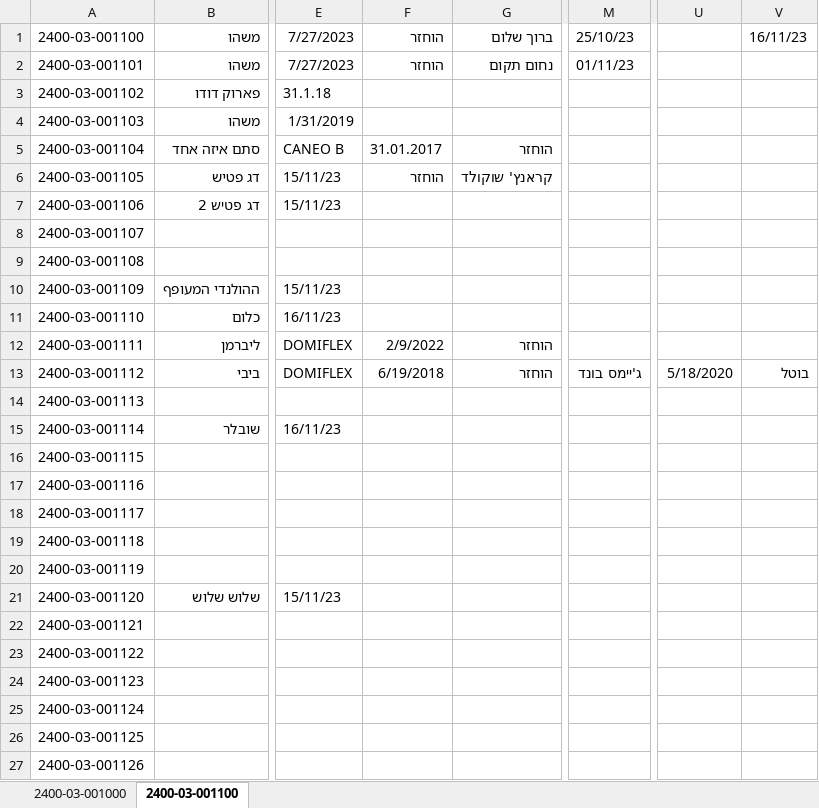
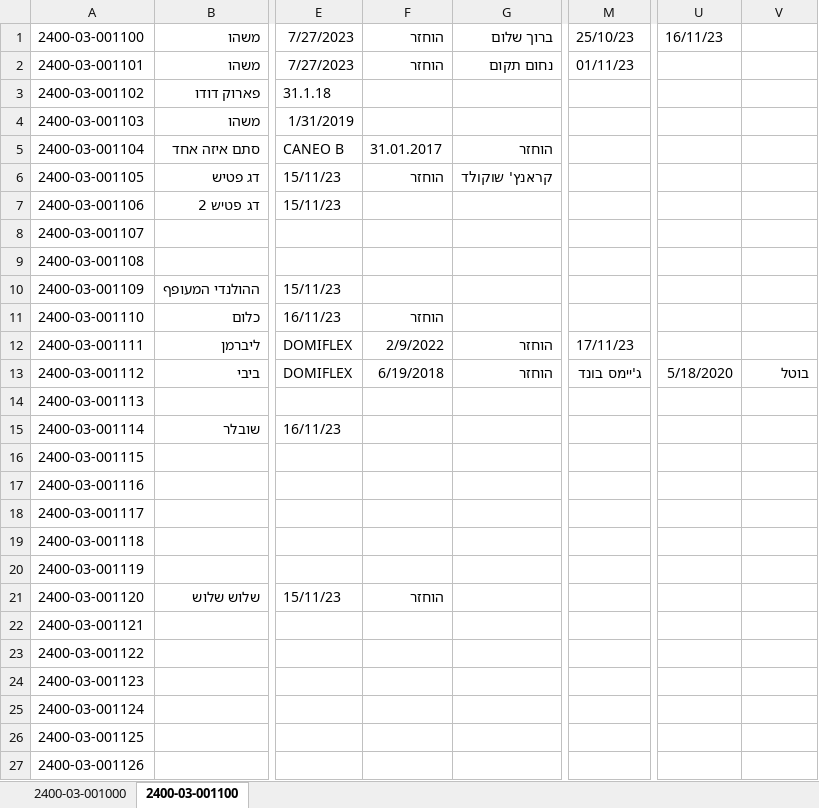
Before and after one commit to ofekefrat/Entry, an Excel workbook: serial 2400-03-001000.xlsx, sheet 2400-03-001100, drawn as a sheet; only a part is shown, gaps mark what is left out; values as stored, in another font and other column widths than the file's, no borders; the diff names each change by its address in the sheet, - before the commit and + after, or states it on an @@ line.

Commit message:
prevent empty fields

```diff
--- a/serial 2400-03-001000.xlsx (sheet 2400-03-001100)
+++ b/serial 2400-03-001000.xlsx (sheet 2400-03-001100)
-U1: (empty)
+U1: 16/11/23
-V1: 16/11/23
+V1: (empty)
-F11: (empty)
+F11: הוחזר
-M12: (empty)
+M12: 17/11/23
-F21: (empty)
+F21: הוחזר
```
Also changed, not shown: 5 other files.
